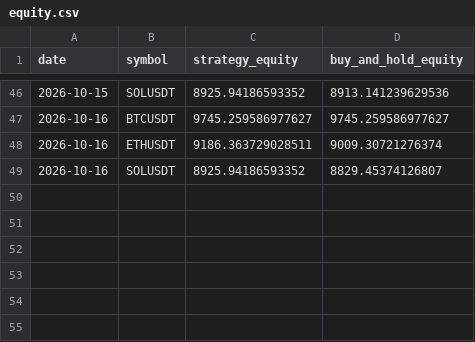
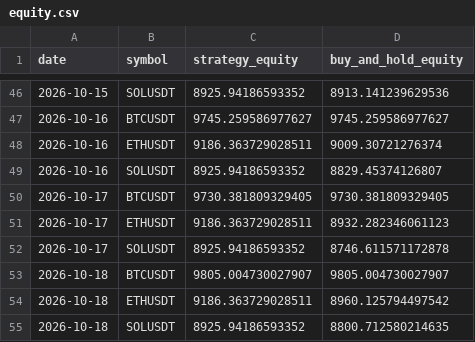
Before and after one commit to thomasosoriosena07-tech/BotTrading, a CSV file: paper/equity.csv, drawn as a sheet; only a part is shown, gaps mark what is left out.

Commit message:
paper: datos hasta 2026-10-18 (automatico, D028)

```diff
--- a/paper/equity.csv
+++ b/paper/equity.csv
@@ -49 +49,7 @@ date,symbol,strategy_equity,buy_and_hold_equity
 2026-10-16,SOLUSDT,8925.94186593352,8829.45374126807
+2026-10-17,BTCUSDT,9730.381809329405,9730.381809329405
+2026-10-17,ETHUSDT,9186.363729028511,8932.282346061123
+2026-10-17,SOLUSDT,8925.94186593352,8746.611571172878
+2026-10-18,BTCUSDT,9805.004730027907,9805.004730027907
+2026-10-18,ETHUSDT,9186.363729028511,8960.125794497542
+2026-10-18,SOLUSDT,8925.94186593352,8800.712580214635
```
Also changed, not shown: 3 other files.
